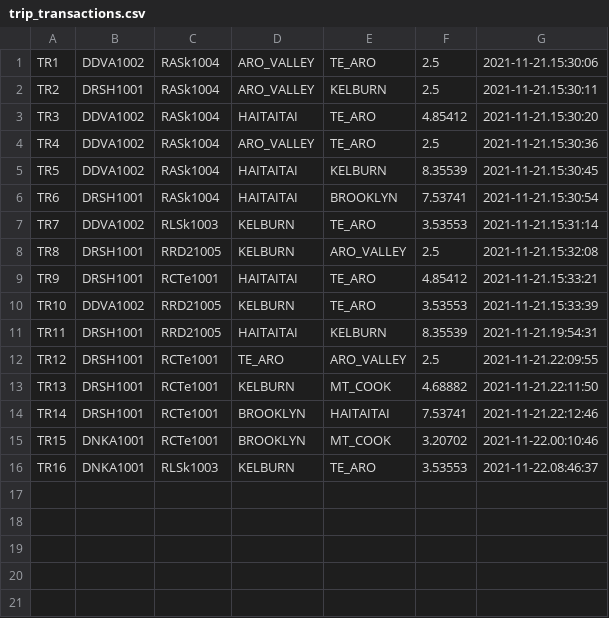
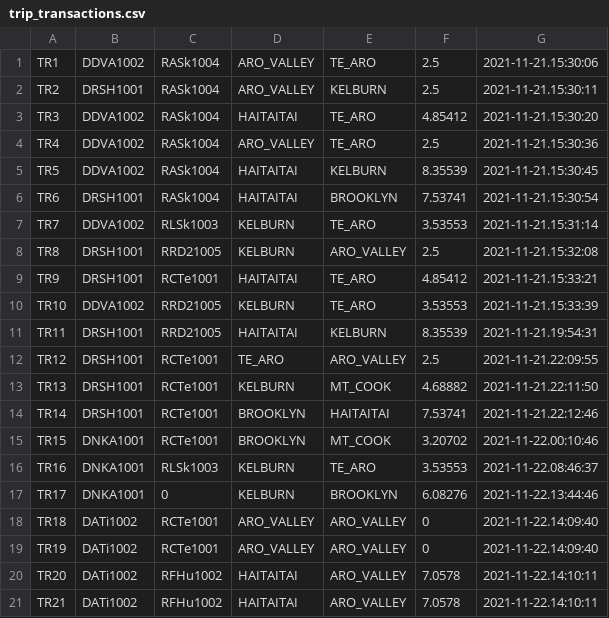
Before and after one commit to csidon/BSE2021cs103_ZEBRA, a CSV file: GitCollab_Zebra/trip_transactions.csv, drawn as a sheet; the diff names each change by its address in the sheet, - before the commit and + after, or states it on an @@ line.

```diff
--- a/GitCollab_Zebra/trip_transactions.csv
+++ b/GitCollab_Zebra/trip_transactions.csv
+row 17: TR17 | DNKA1001 | 0 | KELBURN | BROOKLYN | 6.08276 | 2021-11-22.13:44:46
+row 18: TR18 | DATi1002 | RCTe1001 | ARO_VALLEY | ARO_VALLEY | 0 | 2021-11-22.14:09:40
+row 19: TR19 | DATi1002 | RCTe1001 | ARO_VALLEY | ARO_VALLEY | 0 | 2021-11-22.14:09:40
+row 20: TR20 | DATi1002 | RFHu1002 | HAITAITAI | ARO_VALLEY | 7.0578 | 2021-11-22.14:10:11
+row 21: TR21 | DATi1002 | RFHu1002 | HAITAITAI | ARO_VALLEY | 7.0578 | 2021-11-22.14:10:11
```
Also changed, not shown: 23 other files.
